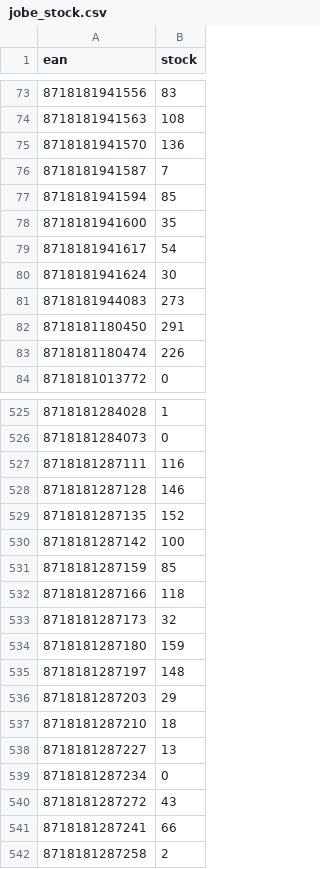
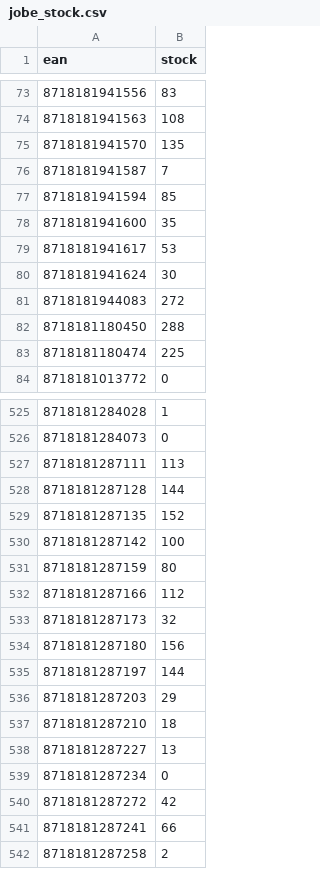
Before and after one commit to tobias858/x7k2-feeds, a CSV file: jobe_stock.csv, drawn as a sheet; only a part is shown, gaps mark what is left out; the diff covers the shown part only.

```diff
--- a/jobe_stock.csv
+++ b/jobe_stock.csv
@@ -74,3 +74,3 @@ ean,stock
 8718181941563,108
-8718181941570,136
+8718181941570,135
 8718181941587,7
@@ -78,7 +78,7 @@ ean,stock
 8718181941600,35
-8718181941617,54
+8718181941617,53
 8718181941624,30
-8718181944083,273
-8718181180450,291
-8718181180474,226
+8718181944083,272
+8718181180450,288
+8718181180474,225
 8718181013772,0
@@ -526,11 +526,11 @@ ean,stock
 8718181284073,0
-8718181287111,116
-8718181287128,146
+8718181287111,113
+8718181287128,144
 8718181287135,152
 8718181287142,100
-8718181287159,85
-8718181287166,118
+8718181287159,80
+8718181287166,112
 8718181287173,32
-8718181287180,159
-8718181287197,148
+8718181287180,156
+8718181287197,144
 8718181287203,29
@@ -539,3 +539,3 @@ ean,stock
 8718181287234,0
-8718181287272,43
+8718181287272,42
 8718181287241,66
```
Also changed, not shown: 104 edited cells elsewhere in this file.
